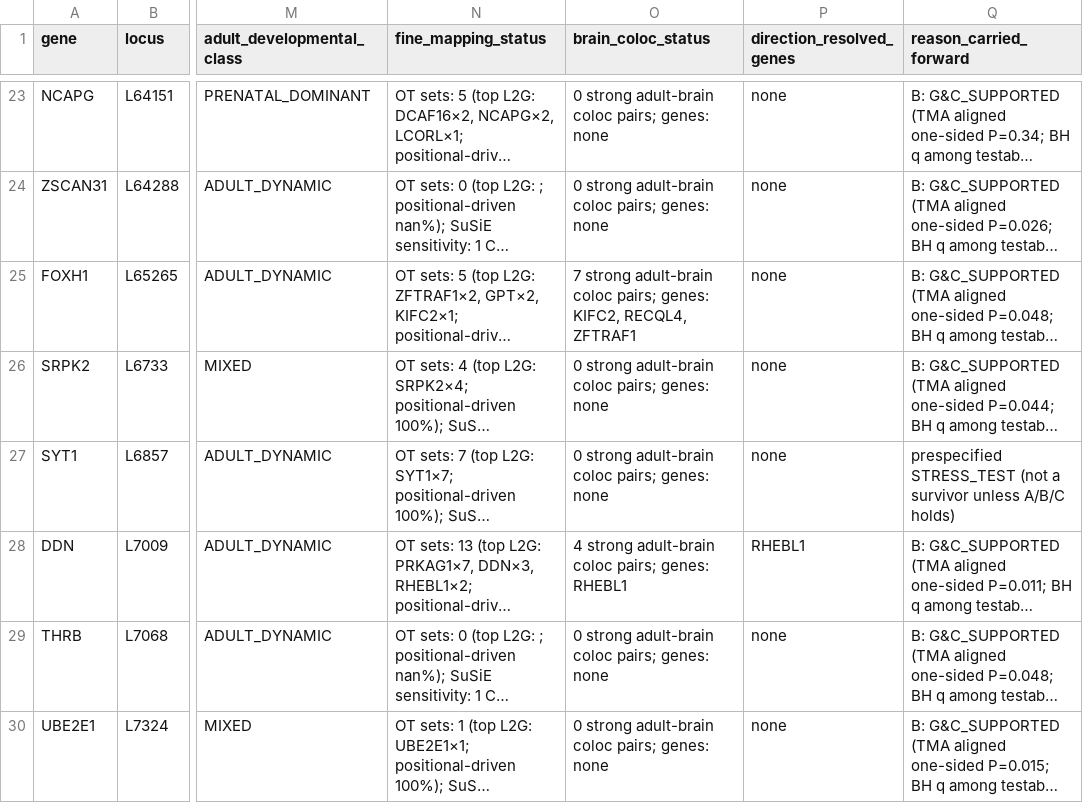
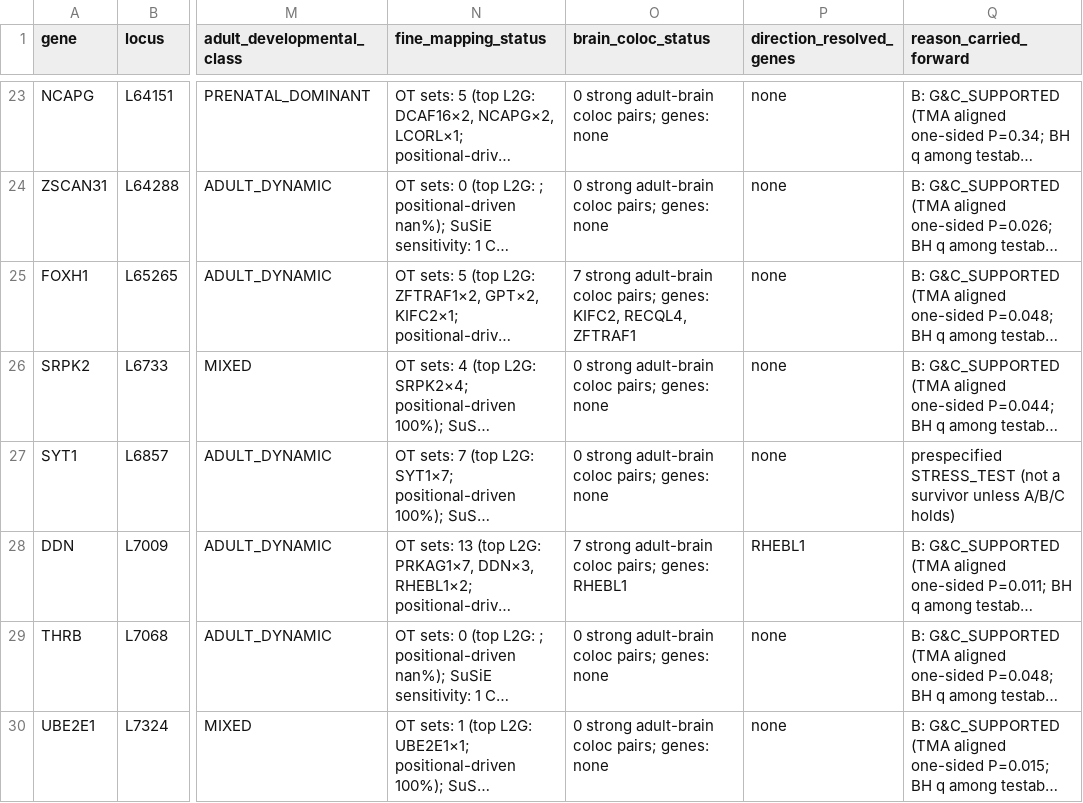
Before and after one commit to MoheetBrain/humanintelligence, a CSV file: reports/sprint4/direct_effect_survivors.csv, drawn as a sheet; only a part is shown, gaps mark what is left out; long unchanged cells end in …; the diff covers the shown part only; the diff names each change by its address in the sheet, - before the commit and + after, or states it on an @@ line.

```diff
--- a/reports/sprint4/direct_effect_survivors.csv
+++ b/reports/sprint4/direct_effect_survivors.csv
-O28 (brain_coloc_status): 4 strong adult-brain…
+O28 (brain_coloc_status): 7 strong adult-brain…
```
Also changed, not shown: 4 edited cells elsewhere in this file, data/sprint4/direction_evidence_rows.csv, reports/sprint4/directionality_resolution.csv, 12 other files.
